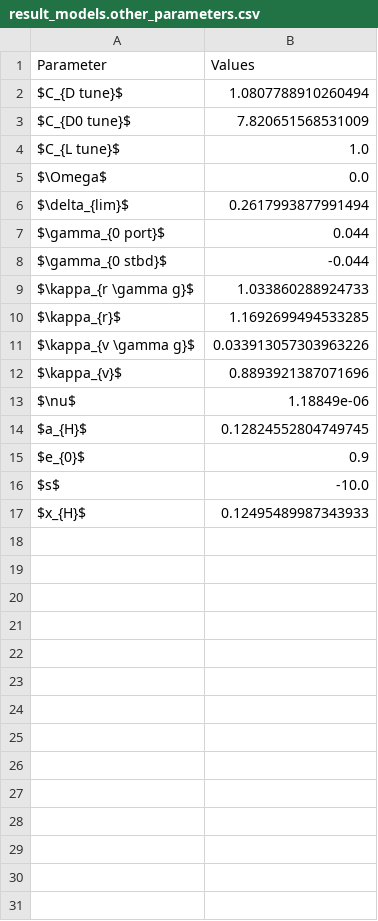
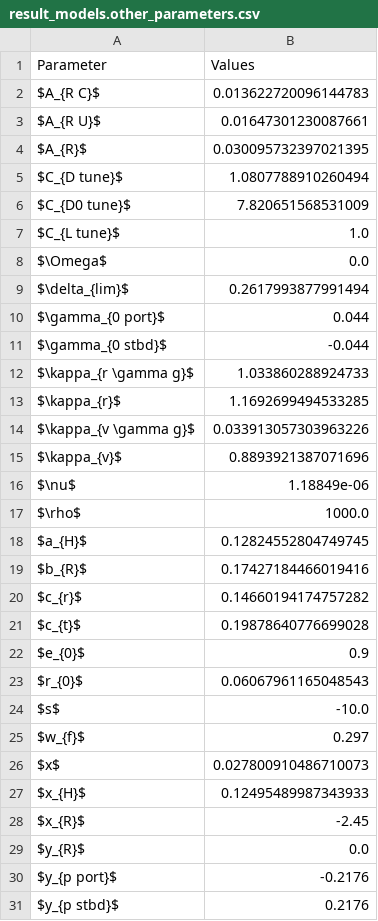
Before and after one commit to martinlarsalbert/System-identification-for-a-physically-correct-ship-manoeuvring-model-in-wind-conditions, a CSV file: tables/result_models.other_parameters.csv, drawn as a sheet.

Commit message:
added more...

```diff
--- a/tables/result_models.other_parameters.csv
+++ b/tables/result_models.other_parameters.csv
@@ -1,2 +1,5 @@
 Parameter,Values
+$A_{R C}$,0.013622720096144783
+$A_{R U}$,0.01647301230087661
+$A_{R}$,0.030095732397021395
 $C_{D tune}$,1.0807788910260494
@@ -13,5 +16,16 @@ $\kappa_{v}$,0.8893921387071696
 $\nu$,1.18849e-06
+$\rho$,1000.0
 $a_{H}$,0.12824552804749745
+$b_{R}$,0.17427184466019416
+$c_{r}$,0.14660194174757282
+$c_{t}$,0.19878640776699028
 $e_{0}$,0.9
+$r_{0}$,0.06067961165048543
 $s$,-10.0
+$w_{f}$,0.297
+$x$,0.027800910486710073
 $x_{H}$,0.12495489987343933
+$x_{R}$,-2.45
+$y_{R}$,0.0
+$y_{p port}$,-0.2176
+$y_{p stbd}$,0.2176
```
